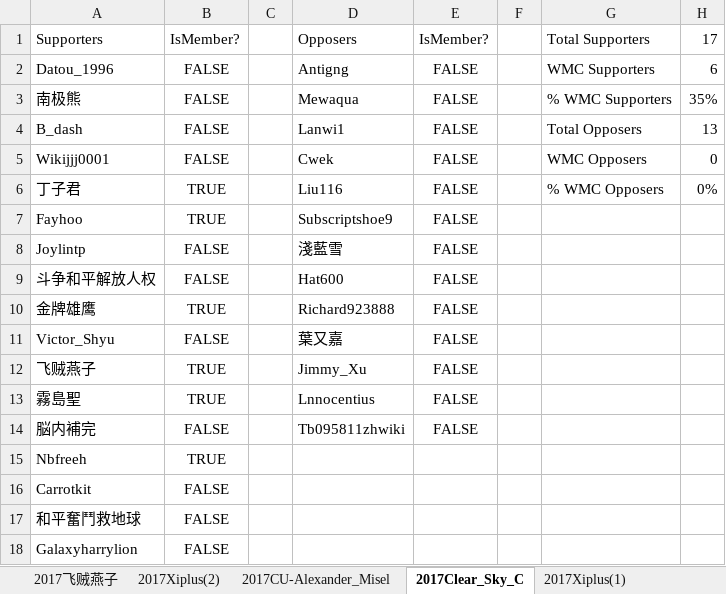
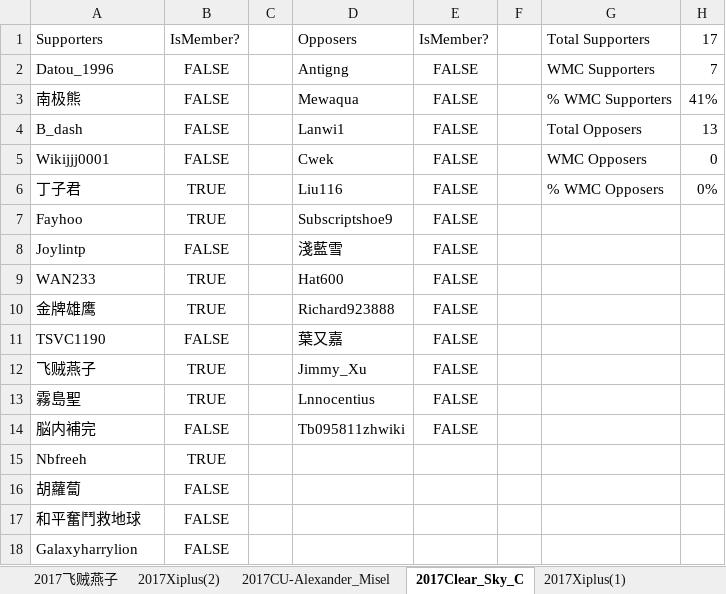
Before and after one commit to mys721tx/Wikipedia-Voting, an Excel workbook: WMCVotes.xlsx, sheet 2017Clear_Sky_C, drawn as a sheet; values as stored, in another font and other column widths than the file's, no borders; the diff names each change by its address in the sheet, - before the commit and + after, or states it on an @@ line.

```diff
--- a/WMCVotes.xlsx (sheet 2017Clear_Sky_C)
+++ b/WMCVotes.xlsx (sheet 2017Clear_Sky_C)
-H2: 6
+H2: 7
-H3: 35%
+H3: 41%
-A9: 斗争和平解放人权
+A9: WAN233
-B9: FALSE
+B9: TRUE
-A11: Victor_Shyu
+A11: TSVC1190
-A16: Carrotkit
+A16: 胡蘿蔔
```
Also changed, not shown: sheet 2017Aotfs2013, sheet 2017Iokseng, sheet 2017WhitePhosphorus(2), sheet 2017Bcrat-Wong128hk(2), sheet 2017Panzer_VI-II, sheet 2017Subscriptshoe9(2), 17 more sheets, formulas that keep their value, 6 other files.
